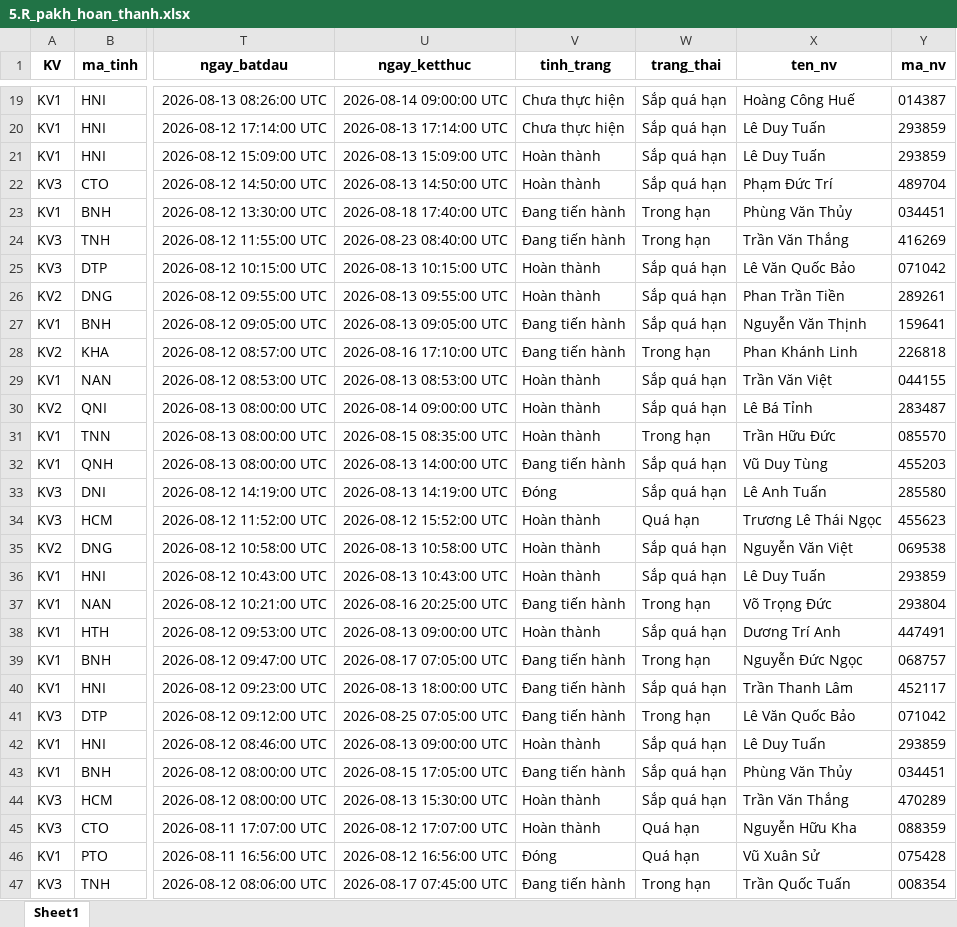
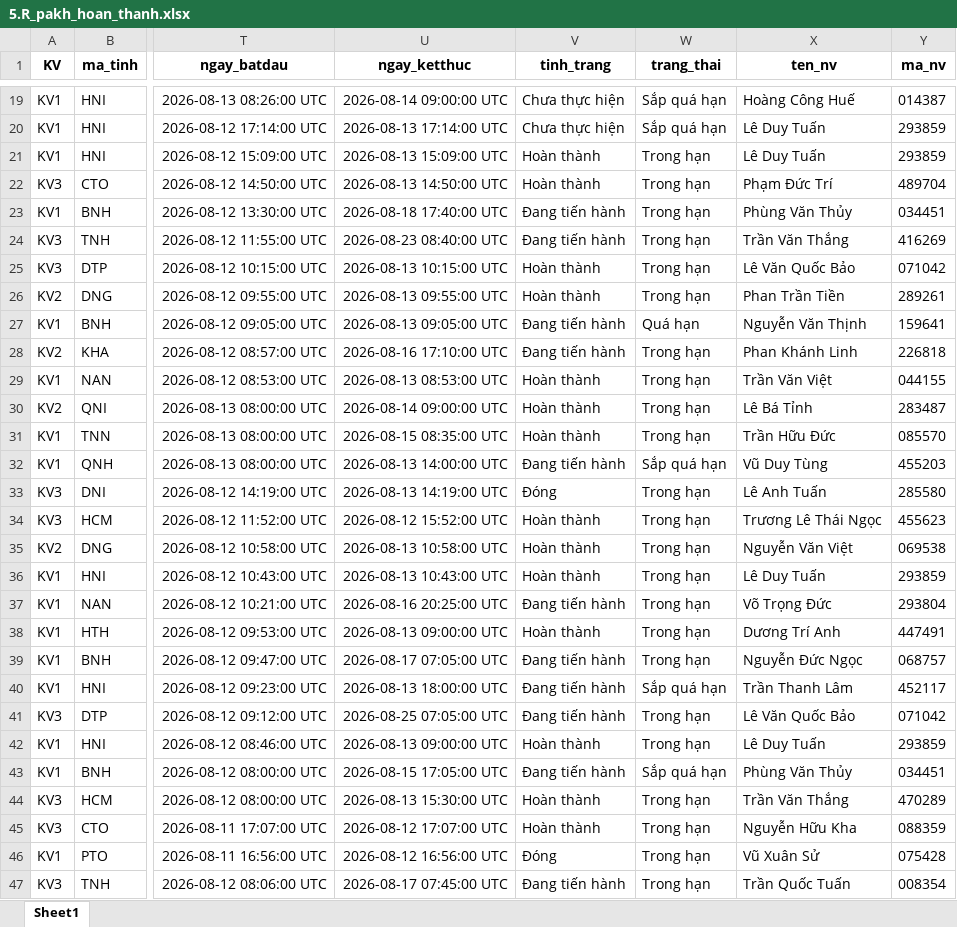
Before and after one commit to Nhunggg1612/dashboard-PAKH, an Excel workbook: data/5.R_pakh_hoan_thanh.xlsx, sheet Sheet1, drawn as a sheet; only a part is shown, gaps mark what is left out; values as stored, in another font and other column widths than the file's, no borders; the diff covers the shown part only; the diff names each change by its address in the sheet, - before the commit and + after, or states it on an @@ line.

```diff
--- a/data/5.R_pakh_hoan_thanh.xlsx (sheet Sheet1)
+++ b/data/5.R_pakh_hoan_thanh.xlsx (sheet Sheet1)
-W21:W22 (trang_thai): Sắp quá hạn
+W21:W22 (trang_thai): Trong hạn
-W25:W26 (trang_thai): Sắp quá hạn
+W25:W26 (trang_thai): Trong hạn
-W27 (trang_thai): Sắp quá hạn
+W27 (trang_thai): Quá hạn
-W29:W30 (trang_thai): Sắp quá hạn
+W29:W30 (trang_thai): Trong hạn
-W33 (trang_thai): Sắp quá hạn
+W33 (trang_thai): Trong hạn
-W34 (trang_thai): Quá hạn
+W34 (trang_thai): Trong hạn
-W35:W36 (trang_thai): Sắp quá hạn
+W35:W36 (trang_thai): Trong hạn
-W38 (trang_thai): Sắp quá hạn
+W38 (trang_thai): Trong hạn
-W42 (trang_thai): Sắp quá hạn
+W42 (trang_thai): Trong hạn
-W44 (trang_thai): Sắp quá hạn
+W44 (trang_thai): Trong hạn
-W45:W46 (trang_thai): Quá hạn
+W45:W46 (trang_thai): Trong hạn
```
Also changed, not shown: 187 edited cells elsewhere in this sheet, data/3.R_pakh.xlsx, 8 other files.
